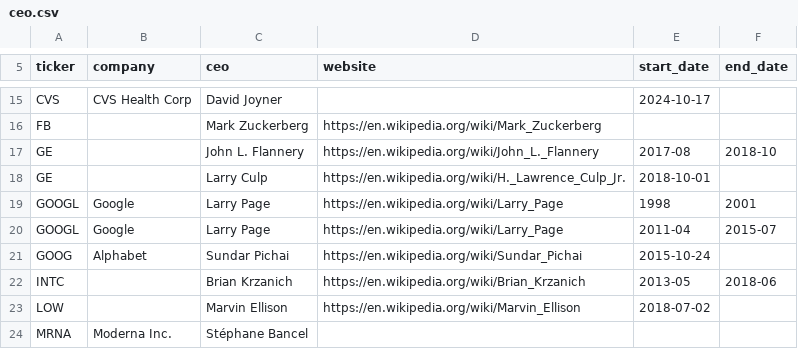
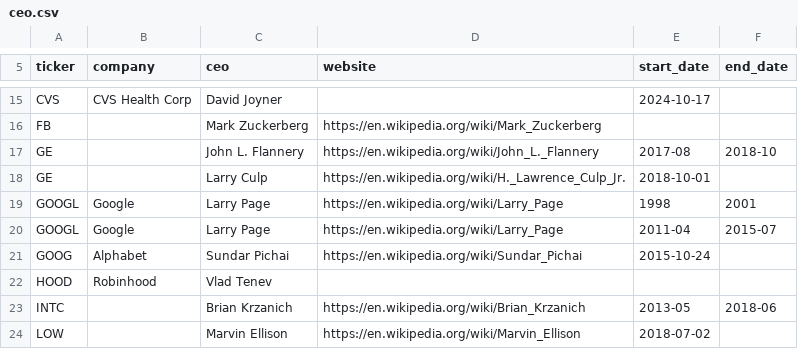
Before and after one commit to KamarajuKusumanchi/market_data, a CSV file: company_details/ceo/ceo.csv, drawn as a sheet; only a part is shown, gaps mark what is left out; the shorter side is filled out with more unchanged rows.

Commit message:
lgtm

```diff
--- a/company_details/ceo/ceo.csv
+++ b/company_details/ceo/ceo.csv
@@ -21,2 +21,3 @@ GOOGL, Google, Larry Page, https://en.wikipedia.org/wiki/Larry_Page, 2011-04, 20
 GOOG, Alphabet, Sundar Pichai, https://en.wikipedia.org/wiki/Sundar_Pichai, 2015-10-24,
+HOOD, Robinhood, Vlad Tenev,,,
 INTC,, Brian Krzanich, https://en.wikipedia.org/wiki/Brian_Krzanich, 2013-05, 2018-06
```
